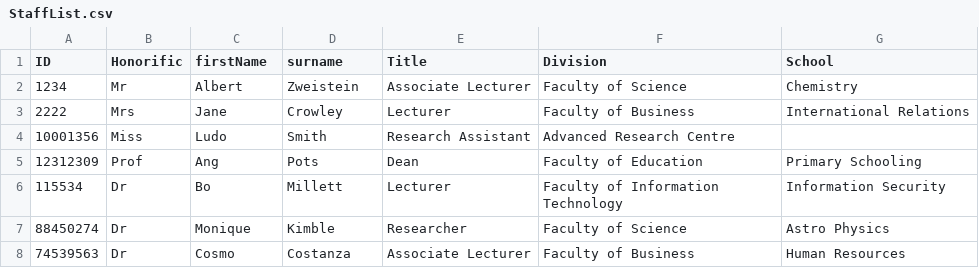
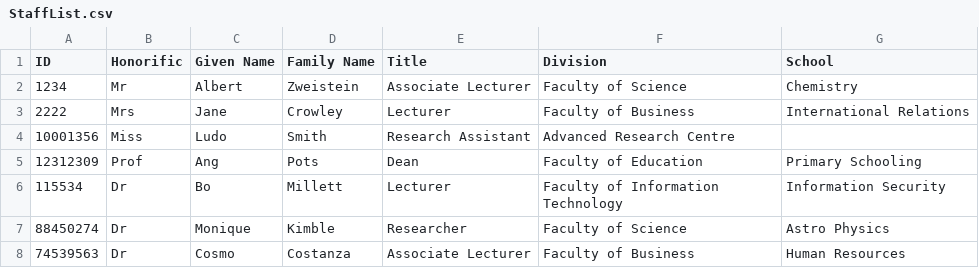
Before and after one commit to redbox-mint/mint, a CSV file: src/main/config/home/data/StaffList.csv, drawn as a sheet; the diff names each change by its address in the sheet, - before the commit and + after, or states it on an @@ line.

```diff
--- a/src/main/config/home/data/StaffList.csv
+++ b/src/main/config/home/data/StaffList.csv
-C1: firstName
+C1: Given Name
-D1: surname
+D1: Family Name
```
Also changed, not shown: 59 other files.
